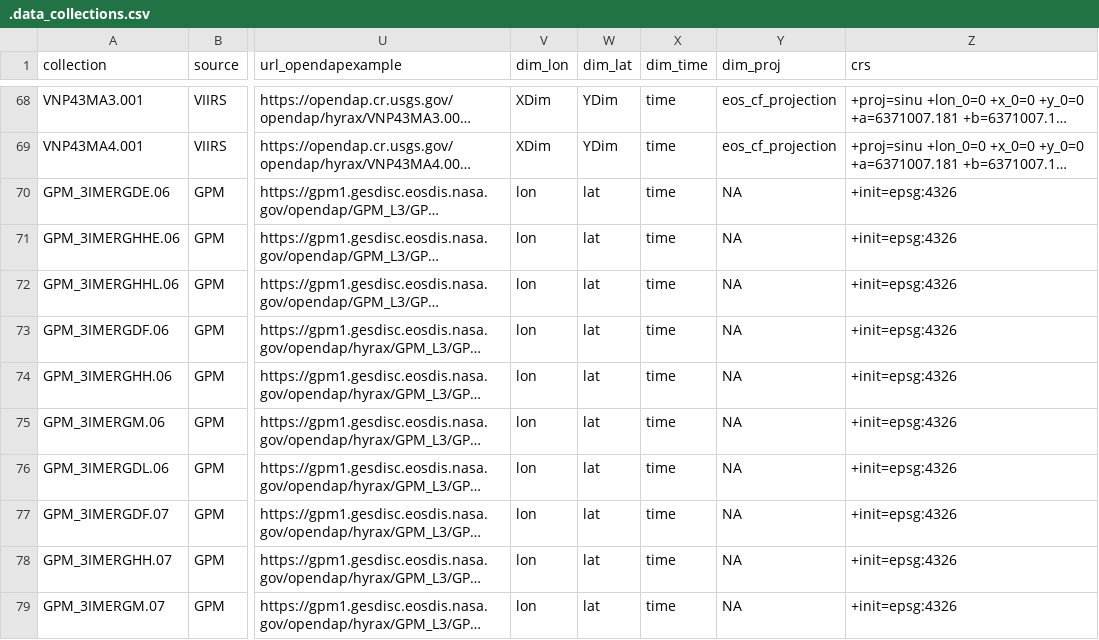
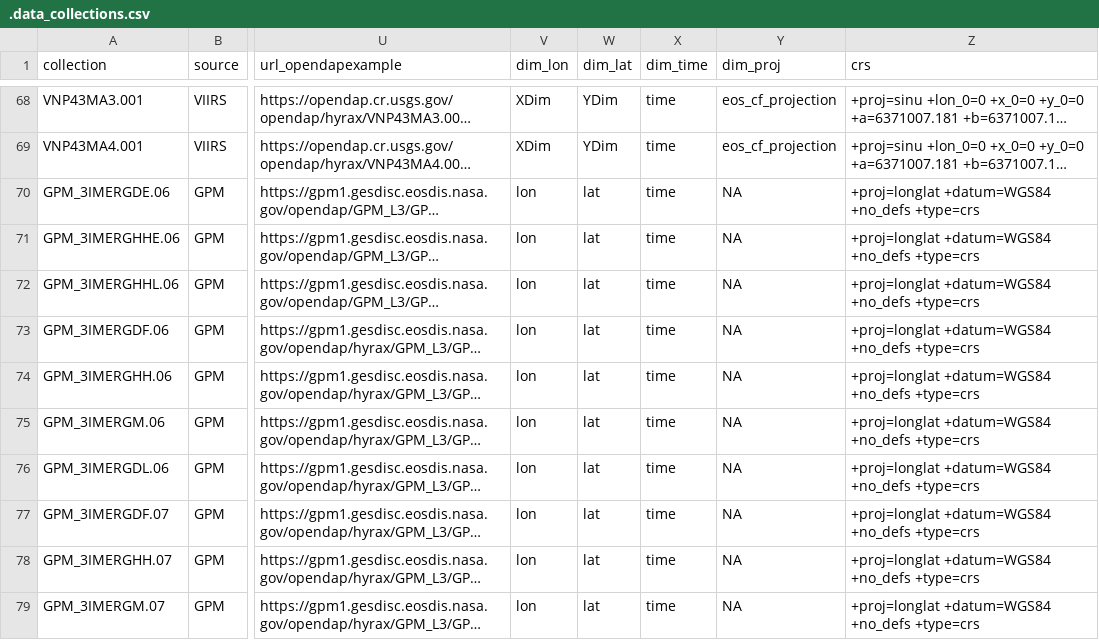
Before and after one commit to ptaconet/modisfast, a CSV file: .data_collections.csv, drawn as a sheet; only a part is shown, gaps mark what is left out; long unchanged cells end in …; the diff names each change by its address in the sheet, - before the commit and + after, or states it on an @@ line.

```diff
--- a/.data_collections.csv
+++ b/.data_collections.csv
-Z70:Z79 (crs): +init=epsg:4326
+Z70:Z79 (crs): +proj=longlat +datum=WGS84 +no_defs +type=crs
```
Also changed, not shown: 39 other files.
